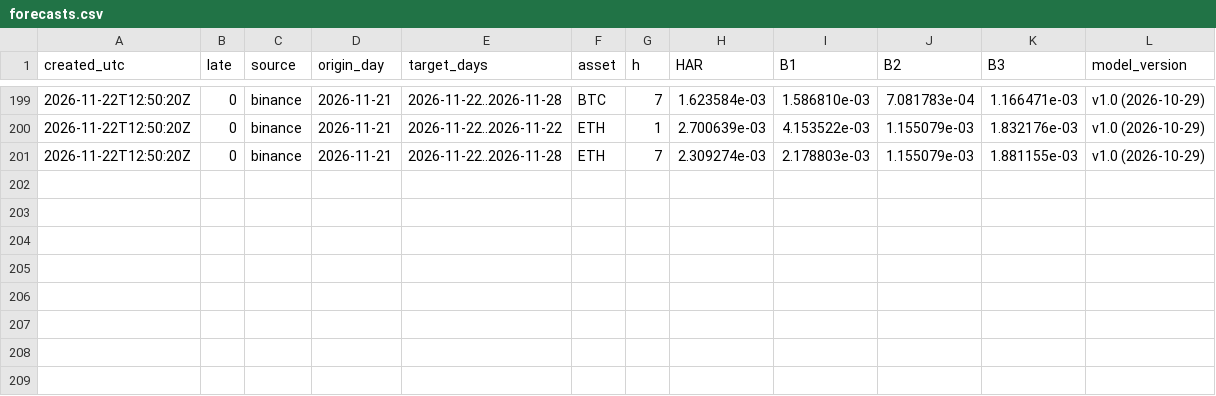
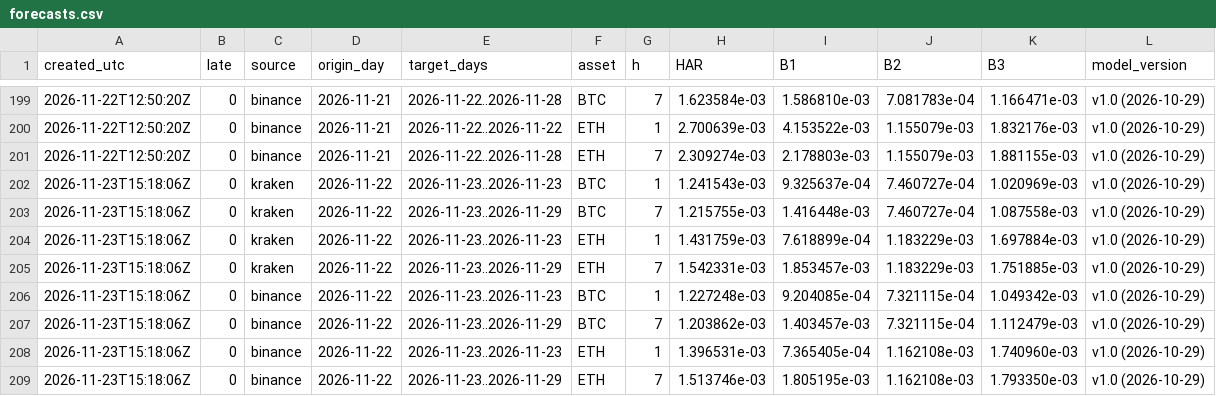
Before and after one commit to dabisattila-design/Medusa-data, a CSV file: data/d006/forecasts.csv, drawn as a sheet; only a part is shown, gaps mark what is left out; the diff names each change by its address in the sheet, - before the commit and + after, or states it on an @@ line.

```diff
--- a/data/d006/forecasts.csv
+++ b/data/d006/forecasts.csv
+row 202: 2026-11-23T15:18:06Z | 0 | kraken | 2026-11-22 | 2026-11-23..2026-11-23 | BTC | 1 | 1.241543e-03 | 9.325637e-04 | 7.460727e-04 | 1.020969e-03 | v1.0 (2026-10-29)
+row 203: 2026-11-23T15:18:06Z | 0 | kraken | 2026-11-22 | 2026-11-23..2026-11-29 | BTC | 7 | 1.215755e-03 | 1.416448e-03 | 7.460727e-04 | 1.087558e-03 | v1.0 (2026-10-29)
+row 204: 2026-11-23T15:18:06Z | 0 | kraken | 2026-11-22 | 2026-11-23..2026-11-23 | ETH | 1 | 1.431759e-03 | 7.618899e-04 | 1.183229e-03 | 1.697884e-03 | v1.0 (2026-10-29)
+row 205: 2026-11-23T15:18:06Z | 0 | kraken | 2026-11-22 | 2026-11-23..2026-11-29 | ETH | 7 | 1.542331e-03 | 1.853457e-03 | 1.183229e-03 | 1.751885e-03 | v1.0 (2026-10-29)
+row 206: 2026-11-23T15:18:06Z | 0 | binance | 2026-11-22 | 2026-11-23..2026-11-23 | BTC | 1 | 1.227248e-03 | 9.204085e-04 | 7.321115e-04 | 1.049342e-03 | v1.0 (2026-10-29)
+row 207: 2026-11-23T15:18:06Z | 0 | binance | 2026-11-22 | 2026-11-23..2026-11-29 | BTC | 7 | 1.203862e-03 | 1.403457e-03 | 7.321115e-04 | 1.112479e-03 | v1.0 (2026-10-29)
+row 208: 2026-11-23T15:18:06Z | 0 | binance | 2026-11-22 | 2026-11-23..2026-11-23 | ETH | 1 | 1.396531e-03 | 7.365405e-04 | 1.162108e-03 | 1.740960e-03 | v1.0 (2026-10-29)
+row 209: 2026-11-23T15:18:06Z | 0 | binance | 2026-11-22 | 2026-11-23..2026-11-29 | ETH | 7 | 1.513746e-03 | 1.805195e-03 | 1.162108e-03 | 1.793350e-03 | v1.0 (2026-10-29)
```
